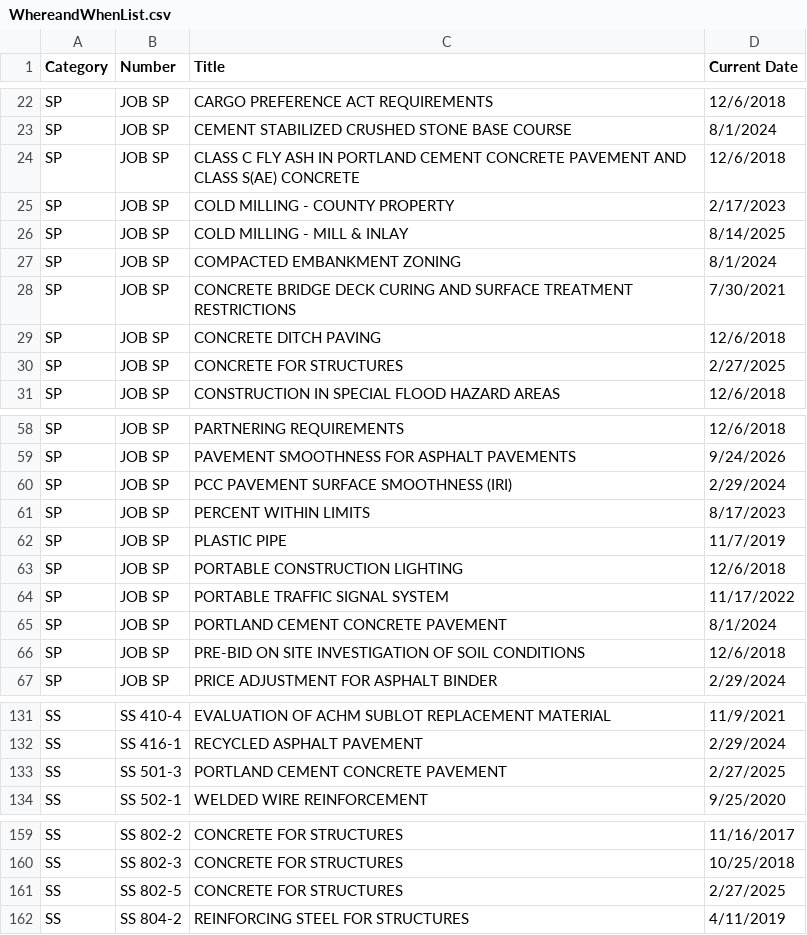
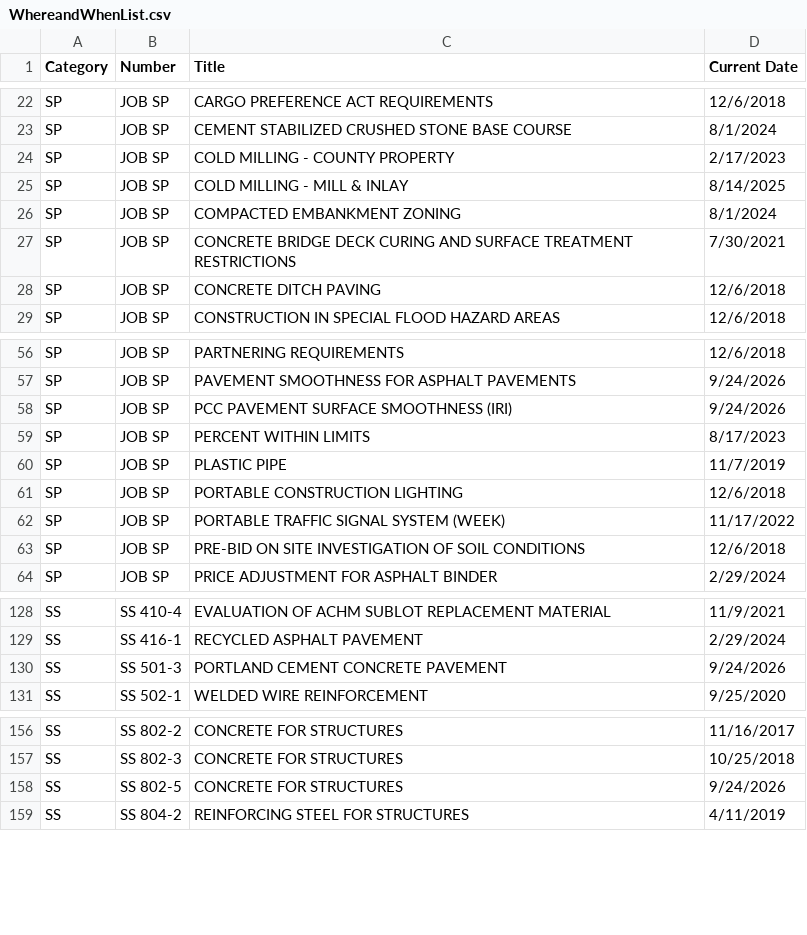
Before and after one commit to niwesh-ardot/ARDOT-CCD-Toolkit, a CSV file: data/WhereandWhenList.csv, drawn as a sheet; only a part is shown, gaps mark what is left out.

```diff
--- a/data/WhereandWhenList.csv
+++ b/data/WhereandWhenList.csv
@@ -23,3 +23,2 @@ SP,JOB SP,CARGO PREFERENCE ACT REQUIREMENTS,12/6/2018
 SP,JOB SP,CEMENT STABILIZED CRUSHED STONE BASE COURSE,8/1/2024
-SP,JOB SP,CLASS C FLY ASH IN PORTLAND CEMENT CONCRETE PAVEMENT AND CLASS S(AE) CONCRETE,12/6/2018
 SP,JOB SP,COLD MILLING - COUNTY PROPERTY,2/17/2023
@@ -29,3 +28,2 @@ SP,JOB SP,CONCRETE BRIDGE DECK CURING AND SURFACE TREATMENT RESTRICTIONS,7/30/20
 SP,JOB SP,CONCRETE DITCH PAVING,12/6/2018
-SP,JOB SP,CONCRETE FOR STRUCTURES,2/27/2025
 SP,JOB SP,CONSTRUCTION IN SPECIAL FLOOD HAZARD AREAS,12/6/2018
@@ -59,3 +57,3 @@ SP,JOB SP,PARTNERING REQUIREMENTS,12/6/2018
 SP,JOB SP,PAVEMENT SMOOTHNESS FOR ASPHALT PAVEMENTS,9/24/2026
-SP,JOB SP,PCC PAVEMENT SURFACE SMOOTHNESS (IRI),2/29/2024
+SP,JOB SP,PCC PAVEMENT SURFACE SMOOTHNESS (IRI),9/24/2026
 SP,JOB SP,PERCENT WITHIN LIMITS,8/17/2023
@@ -63,4 +61,3 @@ SP,JOB SP,PLASTIC PIPE,11/7/2019
 SP,JOB SP,PORTABLE CONSTRUCTION LIGHTING,12/6/2018
-SP,JOB SP,PORTABLE TRAFFIC SIGNAL SYSTEM,11/17/2022
-SP,JOB SP,PORTLAND CEMENT CONCRETE PAVEMENT,8/1/2024
+SP,JOB SP,PORTABLE TRAFFIC SIGNAL SYSTEM (WEEK),11/17/2022
 SP,JOB SP,PRE-BID ON SITE INVESTIGATION OF SOIL CONDITIONS,12/6/2018
@@ -132,3 +129,3 @@ SS,SS 410-4,EVALUATION OF ACHM SUBLOT REPLACEMENT MATERIAL,11/9/2021
 SS,SS 416-1,RECYCLED ASPHALT PAVEMENT,2/29/2024
-SS,SS 501-3,PORTLAND CEMENT CONCRETE PAVEMENT,2/27/2025
+SS,SS 501-3,PORTLAND CEMENT CONCRETE PAVEMENT,9/24/2026
 SS,SS 502-1,WELDED WIRE REINFORCEMENT,9/25/2020
@@ -160,3 +157,3 @@ SS,SS 802-2,CONCRETE FOR STRUCTURES,11/16/2017
 SS,SS 802-3,CONCRETE FOR STRUCTURES,10/25/2018
-SS,SS 802-5,CONCRETE FOR STRUCTURES,2/27/2025
+SS,SS 802-5,CONCRETE FOR STRUCTURES,9/24/2026
 SS,SS 804-2,REINFORCING STEEL FOR STRUCTURES,4/11/2019
```
Also changed, not shown: data/Golist.csv.
